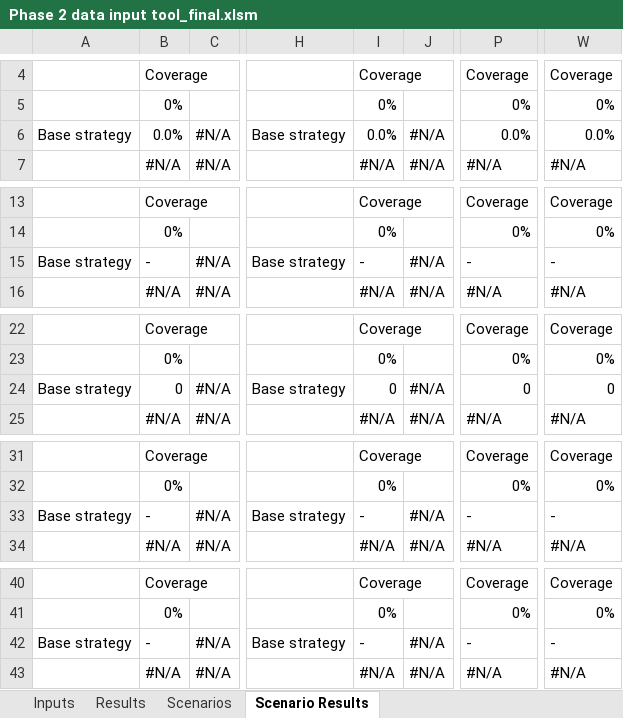
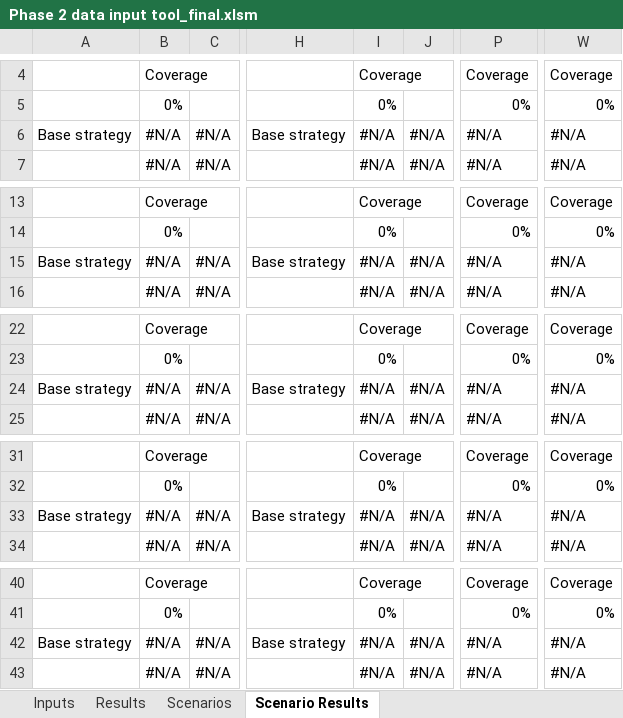
Before and after one commit to CDCgov/PhaseII-Averted-Burden, an Excel workbook: Phase 2 data input tool_final.xlsm, sheet Scenario Results, drawn as a sheet; only a part is shown, gaps mark what is left out; values as stored, in another font and other column widths than the file's, no cell formats; charts and pictures and conditional formats not drawn; the diff covers the shown part only; the diff names each change by its address in the sheet, - before the commit and + after, or states it on an @@ line.

```diff
--- a/Phase 2 data input tool_final.xlsm (sheet Scenario Results)
+++ b/Phase 2 data input tool_final.xlsm (sheet Scenario Results)
-B6: 0.0%
+B6: #N/A
-I6: 0.0%
+I6: #N/A
-P6: 0.0%
+P6: #N/A
-W6: 0.0%
+W6: #N/A
-B15: -
+B15: #N/A
-I15: -
+I15: #N/A
-P15: -
+P15: #N/A
-W15: -
+W15: #N/A
-B24: 0
+B24: #N/A
-I24: 0
+I24: #N/A
-P24: 0
+P24: #N/A
-W24: 0
+W24: #N/A
-B33: -
+B33: #N/A
-I33: -
+I33: #N/A
-P33: -
+P33: #N/A
-W33: -
+W33: #N/A
-B42: -
+B42: #N/A
-I42: -
+I42: #N/A
-P42: -
+P42: #N/A
-W42: -
+W42: #N/A
```
Also changed, not shown: 12 edited cells elsewhere in this sheet, sheet Results, sheet Inputs, cell formats, charts or pictures.
